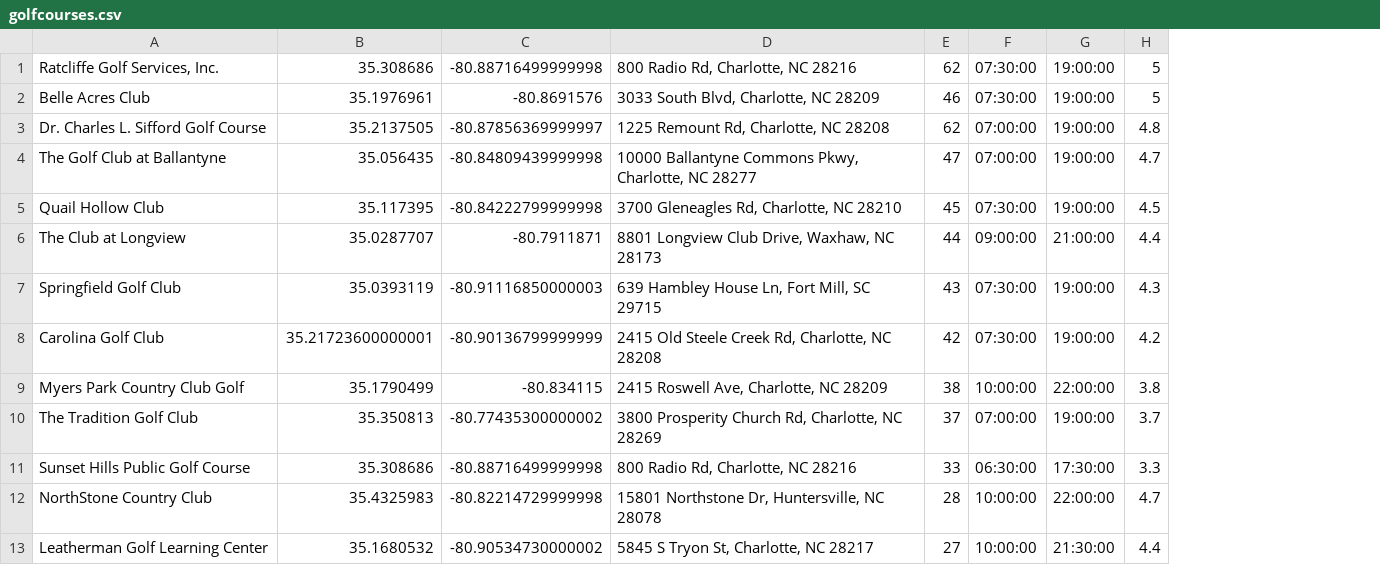
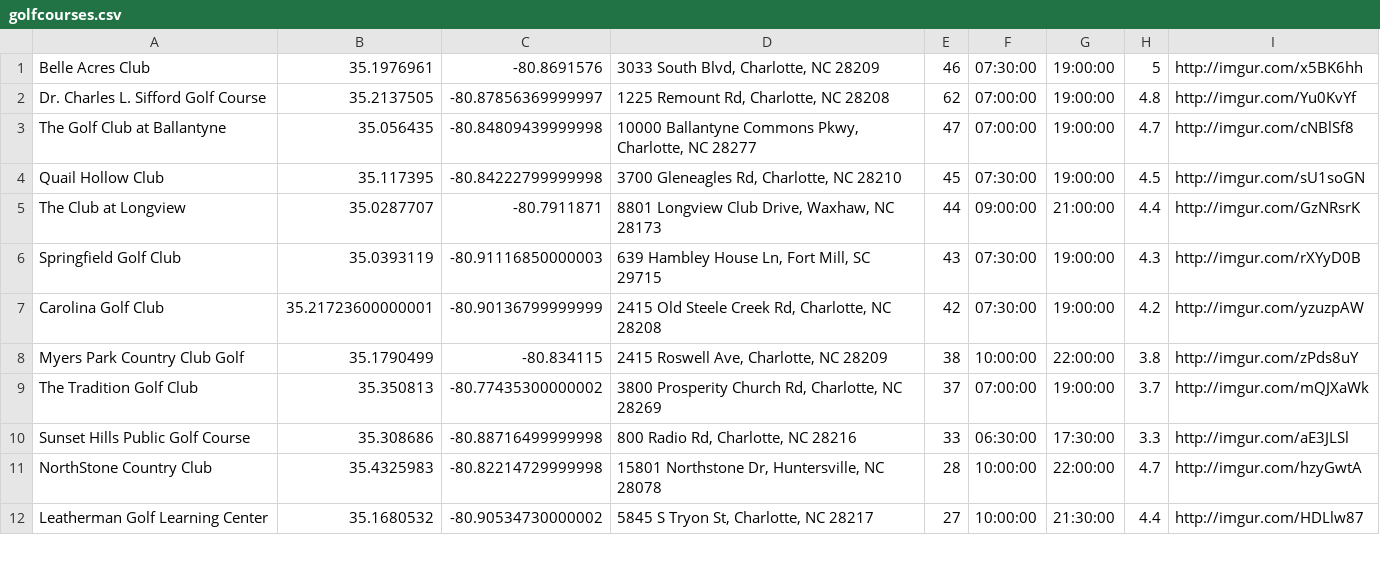
Before and after one commit to bubbabaird/teeup, a CSV file: golfcourses.csv, drawn as a sheet; only a part is shown; removed rows and columns are numbered as before the commit, all else as after; the diff names each change by its address in the sheet, - before the commit and + after, or states it on an @@ line.

Commit message:
added images to csv file

```diff
--- a/golfcourses.csv
+++ b/golfcourses.csv
+column I, rows 1-12: http://imgur.com/x5BK6hh | http://imgur.com/Yu0KvYf | http://imgur.com/cNBlSf8 | http://imgur.com/sU1soGN | http://imgur.com/GzNRsrK | http://imgur.com/rXYyD0B | http://imgur.com/yzuzpAW | http://imgur.com/zPds8uY | http://imgur.com/mQJXaWk | http://imgur.com/aE3JLSl | http://imgur.com/hzyGwtA | http://imgur.com/HDLlw87
-row 1: Ratcliffe Golf Services, Inc. | 35.308686 | -80.88716499999998 | 800 Radio Rd, Charlotte, NC 28216 | 62 | 07:30:00 | 19:00:00 | 5
```
